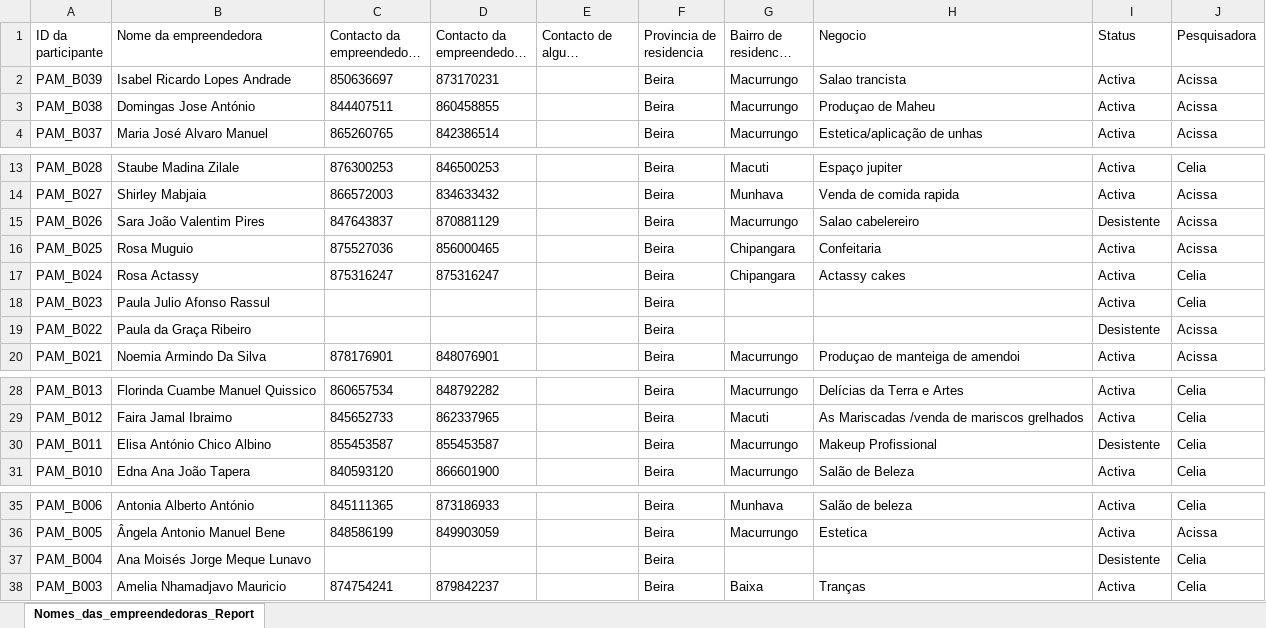
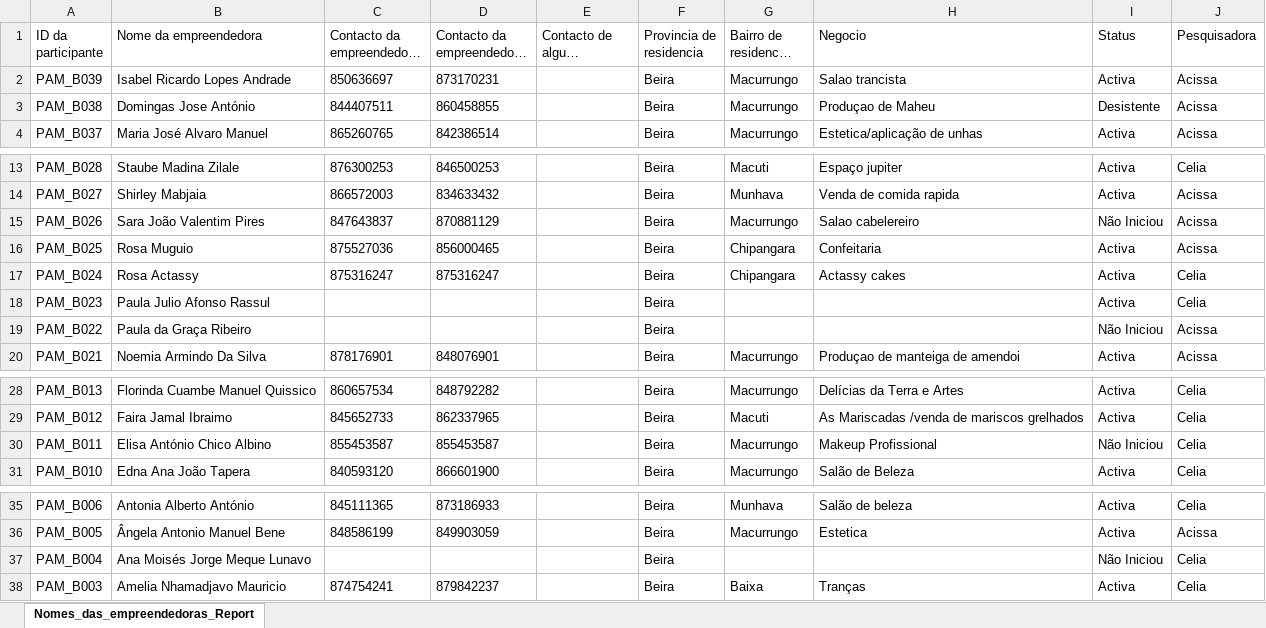
Before and after one commit to muvamis/dash_pam_verde_c3_2026, an Excel workbook: PERFIL_PAM_VERDE_BEIRA_C3_2026.xlsx, sheet Nomes_das_empreendedoras_Report, drawn as a sheet; only a part is shown, gaps mark what is left out; long unchanged cells end in …; values as stored, in another font and other column widths than the file's, no borders; the diff names each change by its address in the sheet, - before the commit and + after, or states it on an @@ line.

```diff
--- a/PERFIL_PAM_VERDE_BEIRA_C3_2026.xlsx (sheet Nomes_das_empreendedoras_Report)
+++ b/PERFIL_PAM_VERDE_BEIRA_C3_2026.xlsx (sheet Nomes_das_empreendedoras_Report)
-I3 (Status): Activa
+I3 (Status): Desistente
-I15 (Status): Desistente
+I15 (Status): Não Iniciou
-I19 (Status): Desistente
+I19 (Status): Não Iniciou
-I30 (Status): Desistente
+I30 (Status): Não Iniciou
-I37 (Status): Desistente
+I37 (Status): Não Iniciou
```
Also changed, not shown: PAM_VERDE_2026_Baseline.xlsx, 3 other files.
